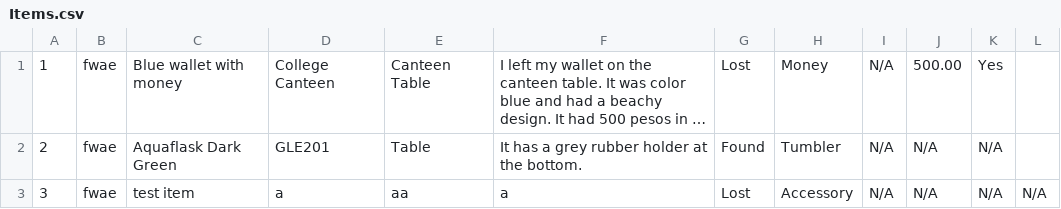
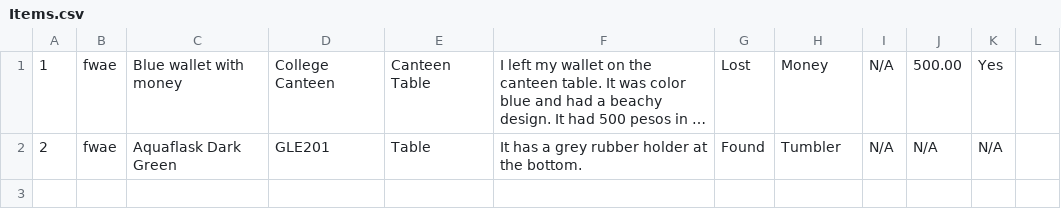
Before and after one commit to Luxstan/Lost_and_Found_Management_System-Optional_Capstone, a CSV file: Items.csv, drawn as a sheet; long unchanged cells end in …; the diff names each change by its address in the sheet, - before the commit and + after, or states it on an @@ line.

Commit message:
added .txt to prevent folder from disappearing deleted some entries in items.csv

```diff
--- a/Items.csv
+++ b/Items.csv
-row 3: 3 | fwae | test item | a | aa | a | Lost | Accessory | N/A | N/A | N/A | N/A
```
Also changed, not shown: 1 other file.
